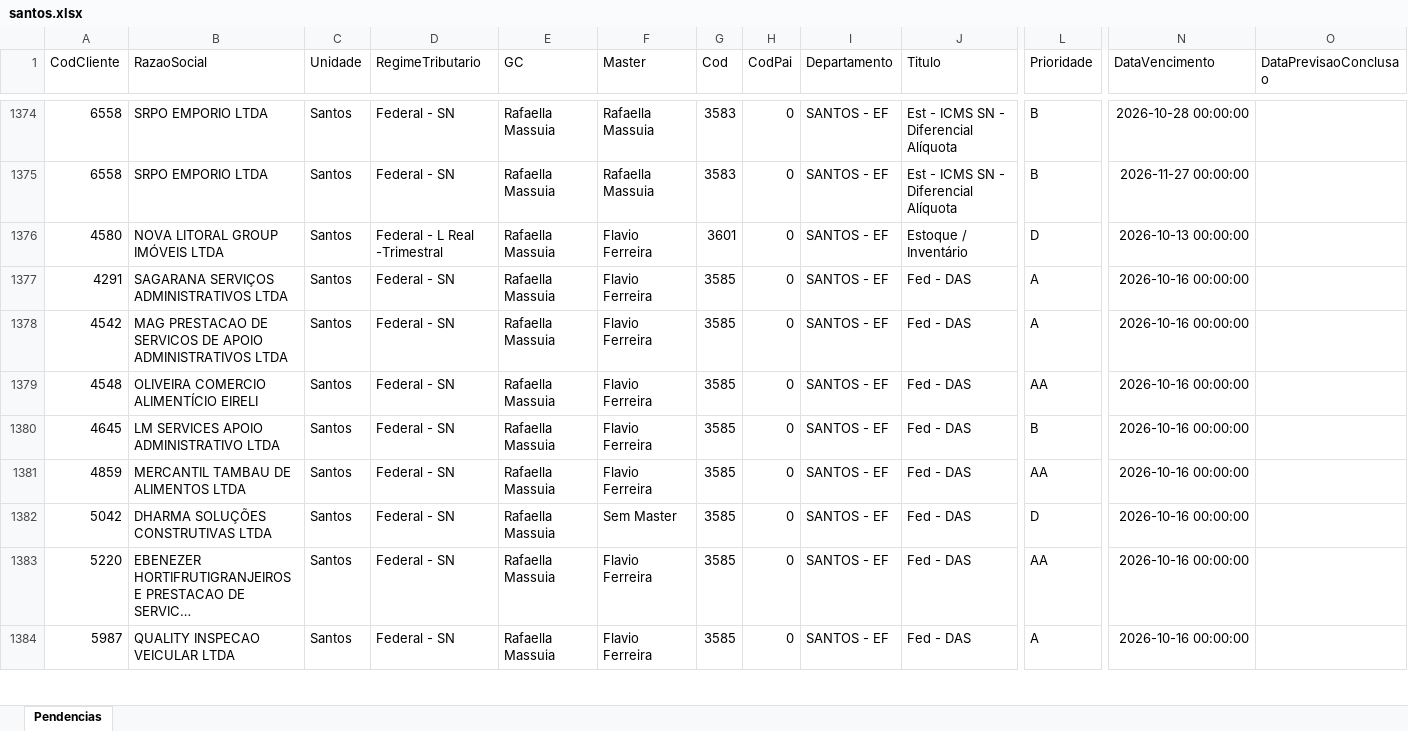
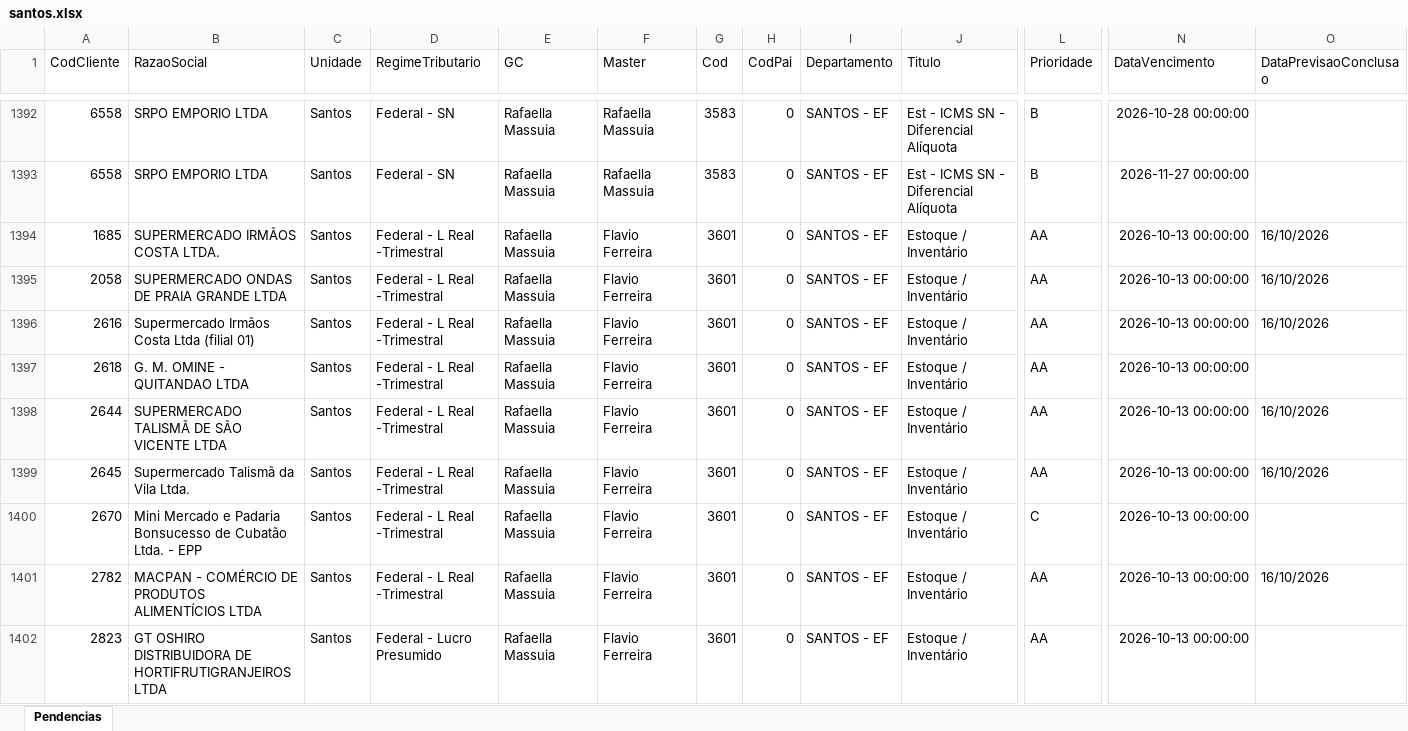
Before and after one commit to Controladoria-MG/Tarefas-baixadas, an Excel workbook: data/base/santos.xlsx, sheet Pendencias, drawn as a sheet; only a part is shown, gaps mark what is left out; the shorter side is filled out with more unchanged rows; long unchanged cells end in …; values as stored, in another font and other column widths than the file's, no borders; rows hold the shown columns only; the diff covers the shown part only; the diff names each change by its address in the sheet, - before the commit and + after, or states it on an @@ line.

```diff
--- a/data/base/santos.xlsx (sheet Pendencias)
+++ b/data/base/santos.xlsx (sheet Pendencias)
+row 1394: 1685 | SUPERMERCADO IRMÃOS COSTA LTDA. | Santos | Federal - L Real -Trimestral | Rafaella Massuia | Flavio Ferreira | 3601 | 0 | SANTOS - EF | Estoque / Inventário | AA | 2026-10-13 00:00:00 | 16/10/2026
+row 1395: 2058 | SUPERMERCADO ONDAS DE PRAIA GRANDE LTDA | Santos | Federal - L Real -Trimestral | Rafaella Massuia | Flavio Ferreira | 3601 | 0 | SANTOS - EF | Estoque / Inventário | AA | 2026-10-13 00:00:00 | 16/10/2026
+row 1396: 2616 | Supermercado Irmãos Costa Ltda (filial 01) | Santos | Federal - L Real -Trimestral | Rafaella Massuia | Flavio Ferreira | 3601 | 0 | SANTOS - EF | Estoque / Inventário | AA | 2026-10-13 00:00:00 | 16/10/2026
+row 1397: 2618 | G. M. OMINE - QUITANDAO LTDA | Santos | Federal - L Real -Trimestral | Rafaella Massuia | Flavio Ferreira | 3601 | 0 | SANTOS - EF | Estoque / Inventário | AA | 2026-10-13 00:00:00
+row 1398: 2644 | SUPERMERCADO TALISMÃ DE SÃO VICENTE LTDA | Santos | Federal - L Real -Trimestral | Rafaella Massuia | Flavio Ferreira | 3601 | 0 | SANTOS - EF | Estoque / Inventário | AA | 2026-10-13 00:00:00 | 16/10/2026
+row 1399: 2645 | Supermercado Talismã da Vila Ltda. | Santos | Federal - L Real -Trimestral | Rafaella Massuia | Flavio Ferreira | 3601 | 0 | SANTOS - EF | Estoque / Inventário | AA | 2026-10-13 00:00:00 | 16/10/2026
+row 1400: 2670 | Mini Mercado e Padaria Bonsucesso de Cubatão Ltda. - EPP | Santos | Federal - L Real -Trimestral | Rafaella Massuia | Flavio Ferreira | 3601 | 0 | SANTOS - EF | Estoque / Inventário | C | 2026-10-13 00:00:00
+row 1401: 2782 | MACPAN - COMÉRCIO DE PRODUTOS ALIMENTÍCIOS LTDA | Santos | Federal - L Real -Trimestral | Rafaella Massuia | Flavio Ferreira | 3601 | 0 | SANTOS - EF | Estoque / Inventário | AA | 2026-10-13 00:00:00 | 16/10/2026
+row 1402: 2823 | GT OSHIRO DISTRIBUIDORA DE HORTIFRUTIGRANJEIROS LTDA | Santos | Federal - Lucro Presumido | Rafaella Massuia | Flavio Ferreira | 3601 | 0 | SANTOS - EF | Estoque / Inventário | AA | 2026-10-13 00:00:00
```
Also changed, not shown: 69 added rows elsewhere in this sheet, data/base/goias.xlsx, data/base/rio_de_janeiro.xlsx, 2 other files.
